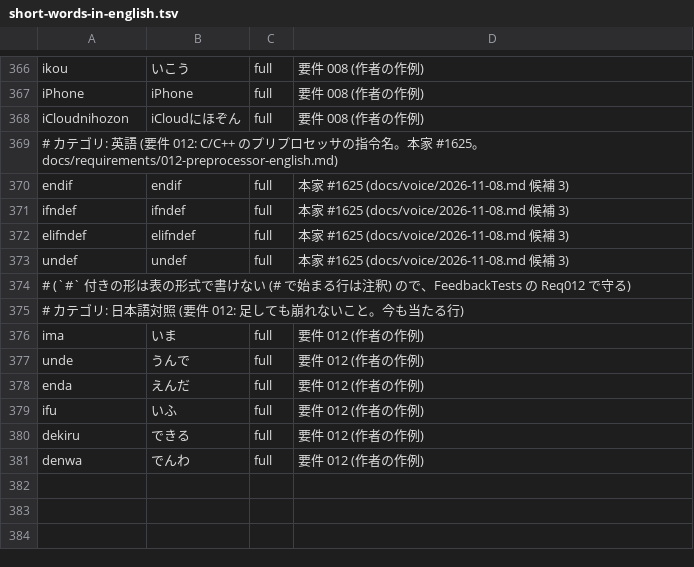
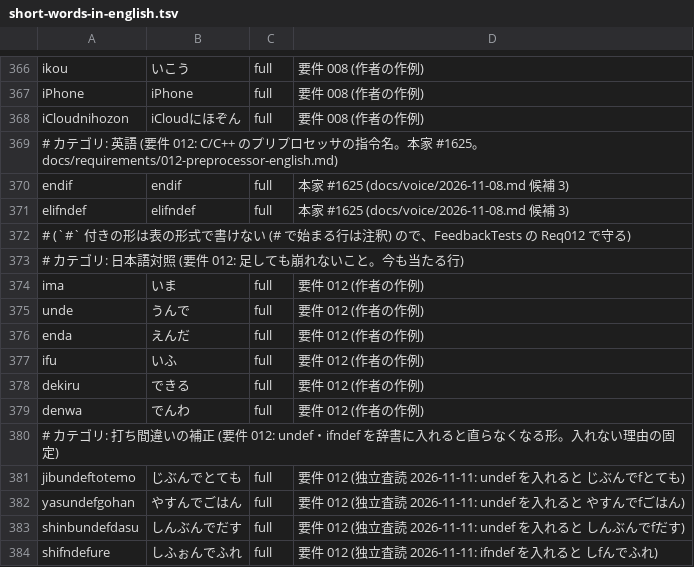
Before and after one commit to whitewater-png/Meltype-for-Mac, a TSV file: eval/cases/short-words-in-english.tsv, drawn as a sheet; only a part is shown, gaps mark what is left out.

Commit message:
012: undef・ifndef を外し、endif・elifndef・pragma の 3 語に作り直す (独立査読の指摘)
undef を english.txt に入れると 〜んで (自分で・休んで・新聞で…) + 余計な f の打ち間違いの補正が
効かなくなる (179 語・18,136 形)。ifndef はシフォンで + ふ… の o 抜け (1 語・24 形)。
リョウさんの判断で 2 語を外した。3 語の形は日本語の損失 0。
打ち間違い 4 行を正解表とテストに足し、2 語のどちらかを戻すとテストが赤になることを確かめた。

```diff
--- a/eval/cases/short-words-in-english.tsv
+++ b/eval/cases/short-words-in-english.tsv
@@ -370,5 +370,3 @@ iCloudnihozon	iCloudにほぞん	full	要件 008 (作者の作例)
 endif	endif	full	本家 #1625 (docs/voice/2026-11-08.md 候補 3)
-ifndef	ifndef	full	本家 #1625 (docs/voice/2026-11-08.md 候補 3)
 elifndef	elifndef	full	本家 #1625 (docs/voice/2026-11-08.md 候補 3)
-undef	undef	full	本家 #1625 (docs/voice/2026-11-08.md 候補 3)
 # (`#` 付きの形は表の形式で書けない (# で始まる行は注釈) ので、FeedbackTests の Req012 で守る)
@@ -381 +379,6 @@ dekiru	できる	full	要件 012 (作者の作例)
 denwa	でんわ	full	要件 012 (作者の作例)
+# カテゴリ: 打ち間違いの補正 (要件 012: undef・ifndef を辞書に入れると直らなくなる形。入れない理由の固定)
+jibundeftotemo	じぶんでとても	full	要件 012 (独立査読 2026-11-11: undef を入れると じぶんでfとても)
+yasundefgohan	やすんでごはん	full	要件 012 (独立査読 2026-11-11: undef を入れると やすんでfごはん)
+shinbundefdasu	しんぶんでだす	full	要件 012 (独立査読 2026-11-11: undef を入れると しんぶんでfだす)
+shifndefure	しふぉんでふれ	full	要件 012 (独立査読 2026-11-11: ifndef を入れると しfんでふれ)
```
Also changed, not shown: 4 other files.
